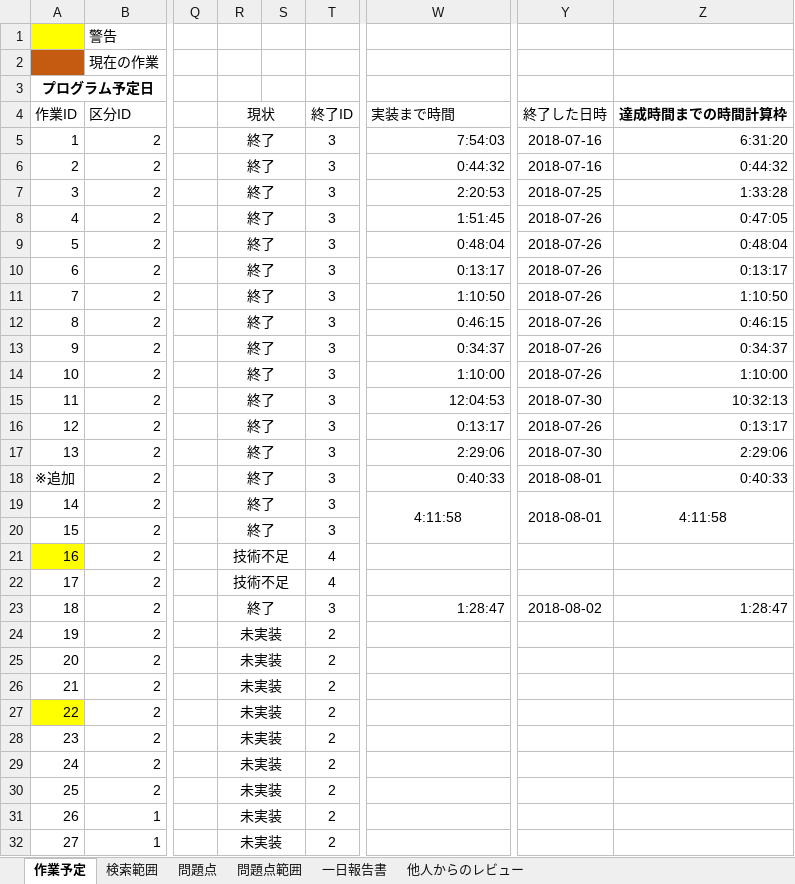
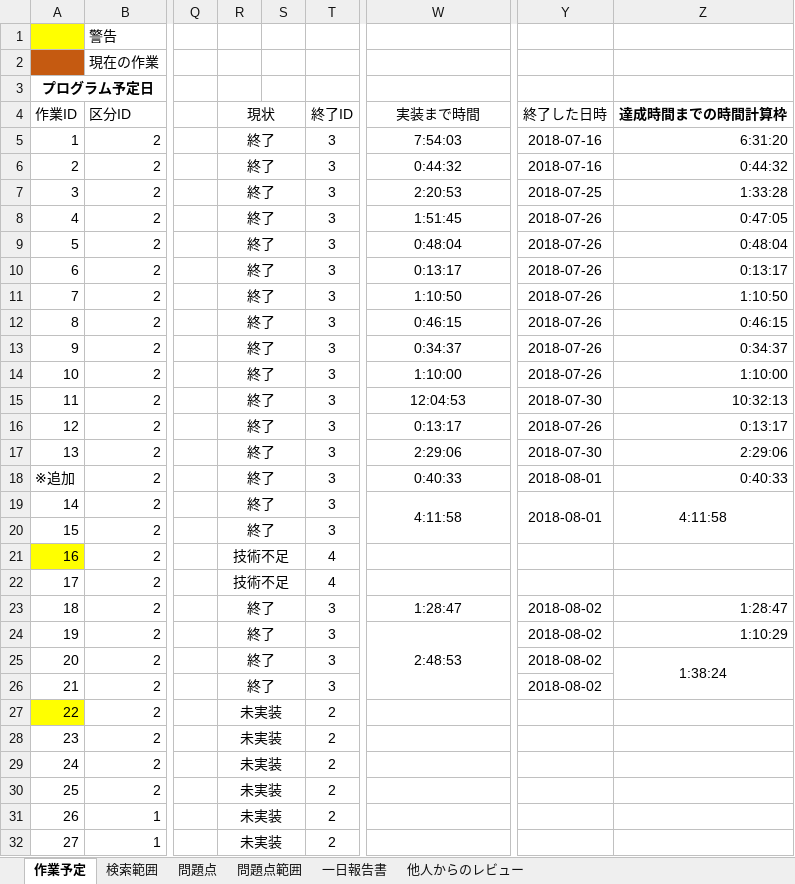
Before and after one commit to Jastin-Infj/GoblinExpedition, an Excel workbook: 作業実装日予定表.xlsx, sheet 作業予定, drawn as a sheet; only a part is shown, gaps mark what is left out; values as stored, in another font and other column widths than the file's, no borders; conditional formats not drawn; the diff names each change by its address in the sheet, - before the commit and + after, or states it on an @@ line.

```diff
--- a/作業実装日予定表.xlsx (sheet 作業予定)
+++ b/作業実装日予定表.xlsx (sheet 作業予定)
-W4 alignment: left
+W4 alignment: center
-W5:W18 alignment: right
+W5:W18 alignment: center
-W23 alignment: right
+W23 alignment: center
-R24:R26 (現状): 未実装
+R24:R26 (現状): 終了
-T24:T26 (終了ID): 2
+T24:T26 (終了ID): 3
-W24 (実装まで時間): (empty)
+W24 (実装まで時間): 2:48:53
+W24:W26 merged
-Y24:Y26 (終了した日時): (empty)
+Y24:Y26 (終了した日時): 2018-08-02
-Z24 (達成時間までの時間計算枠): (empty)
+Z24 (達成時間までの時間計算枠): 1:10:29
-Z25 (達成時間までの時間計算枠): (empty)
+Z25 (達成時間までの時間計算枠): 1:38:24
+Z25:Z26 merged
```
Also changed, not shown: sheet 一日報告書, sheet 他人からのレビュー, sheet 問題点, 8 other files.
